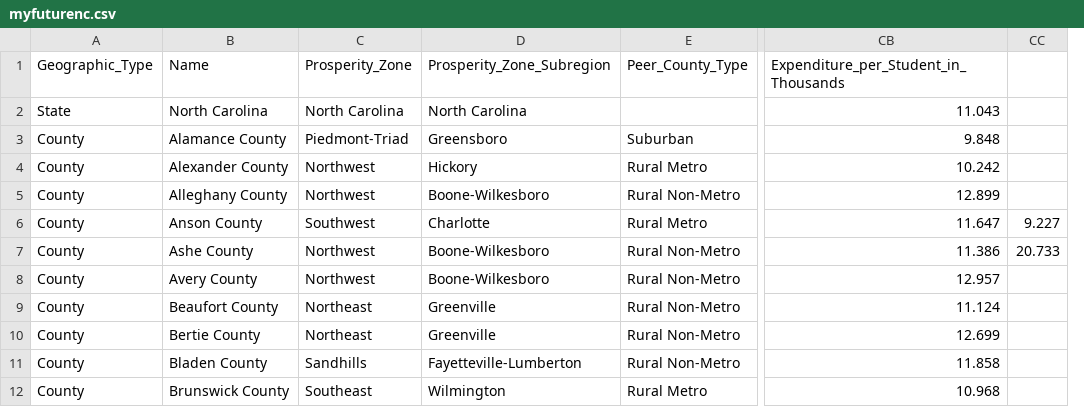
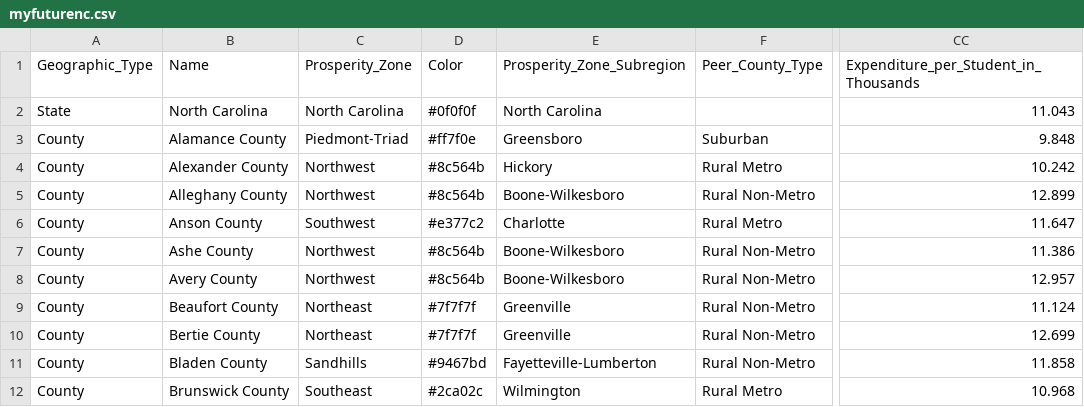
Before and after one commit to JaySaini445/doesdiversitymakeussmarerinls641project, a CSV file: finalproject/finaldirectory/myfuturenc.csv, drawn as a sheet; only a part is shown, gaps mark what is left out; removed rows and columns are numbered as before the commit, all else as after; the diff names each change by its address in the sheet, - before the commit and + after, or states it on an @@ line.

Commit message:
fixed colors to make sure they match map (I realized they didn't exactly before) and made it so that if you click on the NC scatter point it will highlight the whole map

```diff
--- a/finalproject/finaldirectory/myfuturenc.csv
+++ b/finalproject/finaldirectory/myfuturenc.csv
+column D (Color), rows 2-12: #0f0f0f | #ff7f0e | #8c564b | #8c564b | #e377c2 | #8c564b | #8c564b | #7f7f7f | #7f7f7f | #9467bd | #2ca02c
-column CC, rows 6-7: 9.227 | 20.733
```
Also changed, not shown: 3 other files.
